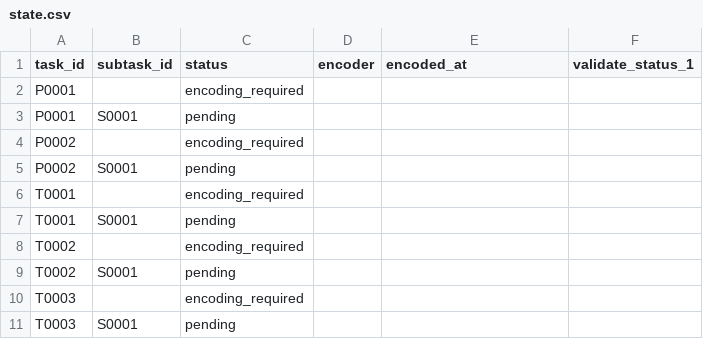
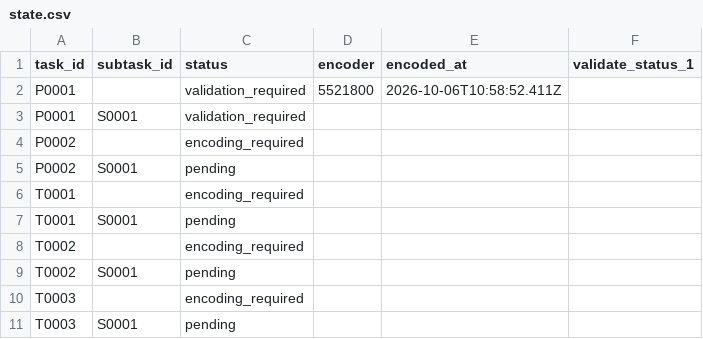
Before and after one commit to isogit-test/bach-bwv-846, a CSV file: tracking/state.csv, drawn as a sheet.

```diff
--- a/tracking/state.csv
+++ b/tracking/state.csv
@@ -1,4 +1,4 @@
 task_id,subtask_id,status,encoder,encoded_at,validate_status_1
-P0001,,encoding_required,,,
-P0001,S0001,pending,,,
+P0001,,validation_required,5521800,2026-10-06T10:58:52.411Z,
+P0001,S0001,validation_required,,,
 P0002,,encoding_required,,,
```
Also changed, not shown: 5 other files.
